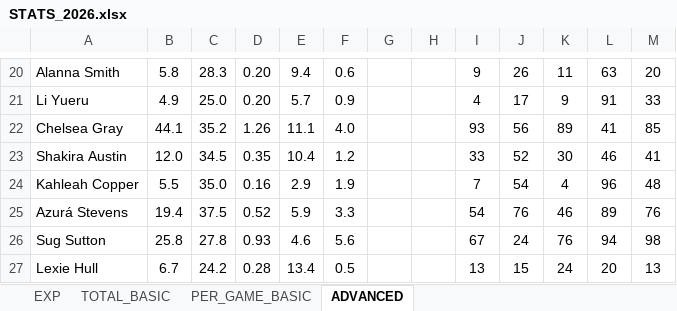
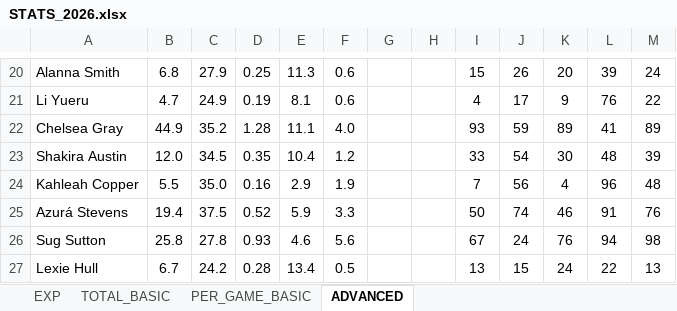
Before and after one commit to clementvg-create/UNRIVALED_STATS_PLAYER, an Excel workbook: STATS_2026.xlsx, sheet ADVANCED, drawn as a sheet; only a part is shown, gaps mark what is left out; values as stored, in another font and other column widths than the file's, no borders; conditional formats not drawn; the diff covers the shown part only; the diff names each change by its address in the sheet, - before the commit and + after, or states it on an @@ line.

```diff
--- a/STATS_2026.xlsx (sheet ADVANCED)
+++ b/STATS_2026.xlsx (sheet ADVANCED)
-B20: 5.8
+B20: 6.8
-C20: 28.3
+C20: 27.9
-D20: 0.20
+D20: 0.25
-E20: 9.4
+E20: 11.3
-I20: 9
+I20: 15
-K20: 11
+K20: 20
-L20: 63
+L20: 39
-M20: 20
+M20: 24
-B21: 4.9
+B21: 4.7
-C21: 25.0
+C21: 24.9
-D21: 0.20
+D21: 0.19
-E21: 5.7
+E21: 8.1
-F21: 0.9
+F21: 0.6
-L21: 91
+L21: 76
-M21: 33
+M21: 22
-B22: 44.1
+B22: 44.9
-D22: 1.26
+D22: 1.28
-J22: 56
+J22: 59
-M22: 85
+M22: 89
-J23: 52
+J23: 54
-L23: 46
+L23: 48
-M23: 41
+M23: 39
-J24: 54
+J24: 56
-I25: 54
+I25: 50
-J25: 76
+J25: 74
-L25: 89
+L25: 91
-L27: 20
+L27: 22
```
Also changed, not shown: 1 added row, 1 removed row and 211 edited cells elsewhere in this sheet, sheet PER_GAME_BASIC, sheet TOTAL_BASIC, formulas that keep their value.
